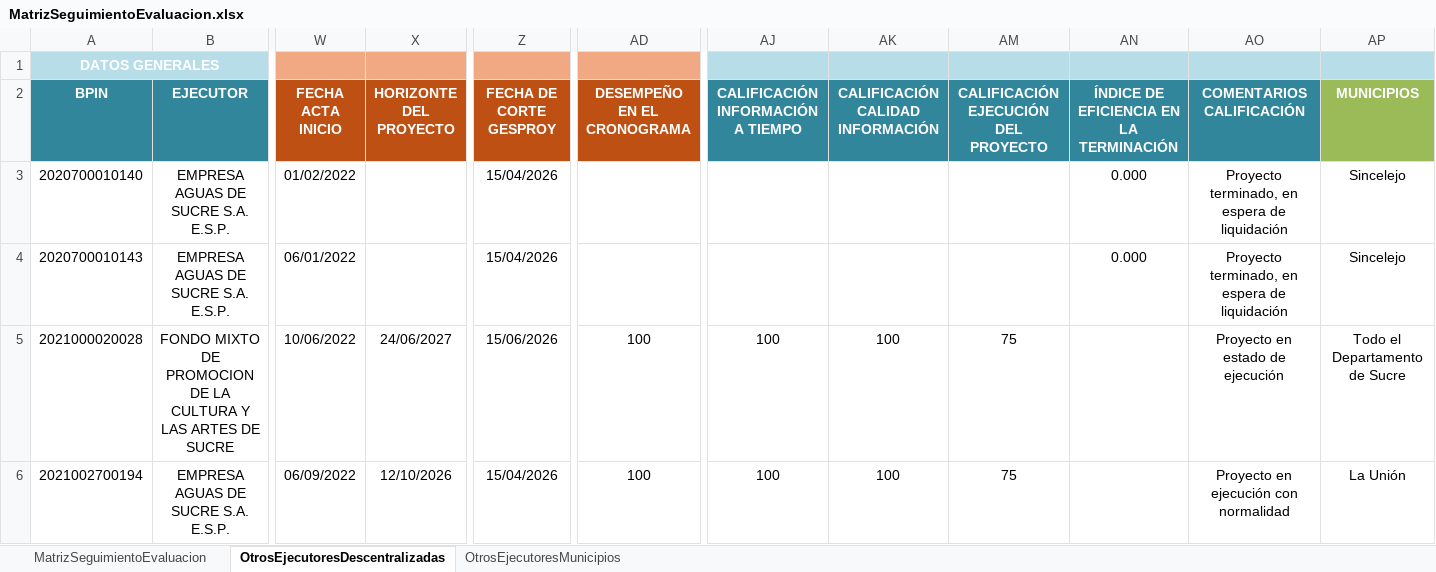
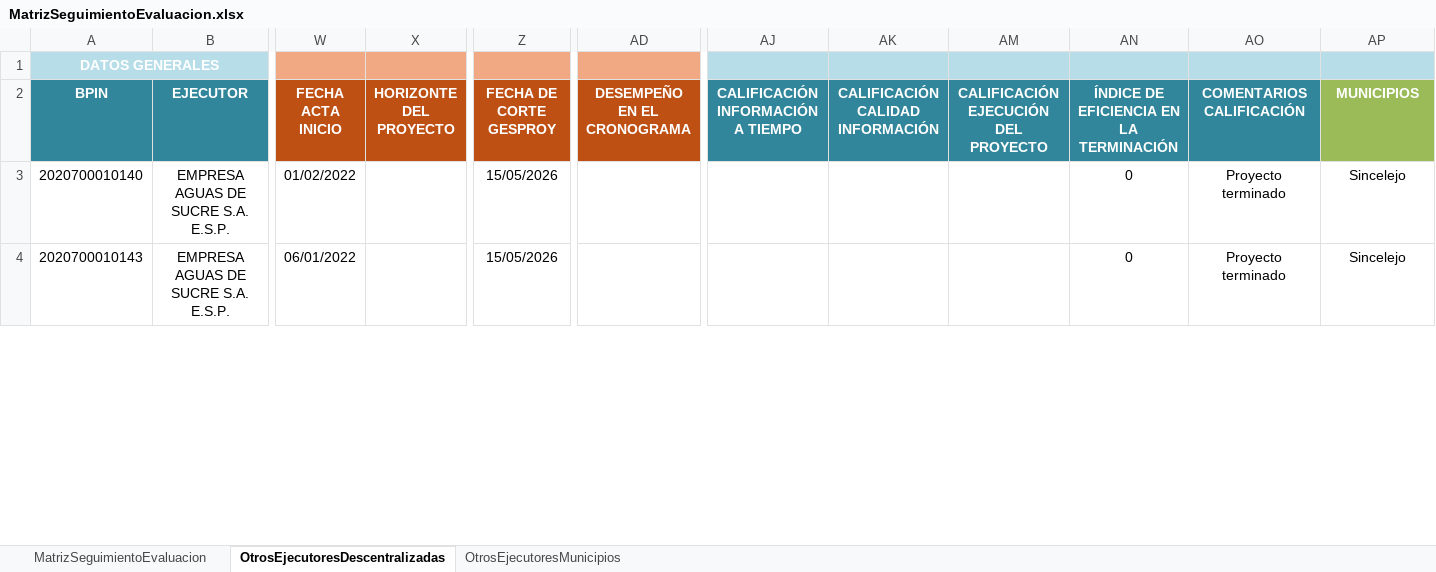
Before and after one commit to Dona121/Matriz-Evaluacion-Regalias, an Excel workbook: data/MatrizSeguimientoEvaluacion.xlsx, sheet OtrosEjecutoresDescentralizadas, drawn as a sheet; only a part is shown, gaps mark what is left out; values as stored, in another font and other column widths than the file's, no borders; table styles not drawn; rows hold the shown columns only; the diff covers the shown part only; the diff names each change by its address in the sheet, - before the commit and + after, or states it on an @@ line.

```diff
--- a/data/MatrizSeguimientoEvaluacion.xlsx (sheet OtrosEjecutoresDescentralizadas)
+++ b/data/MatrizSeguimientoEvaluacion.xlsx (sheet OtrosEjecutoresDescentralizadas)
-Z3:Z4 (FECHA DE CORTE GESPROY): 15/04/2026
+Z3:Z4 (FECHA DE CORTE GESPROY): 15/05/2026
-AN3:AN4: 0.000
+AN3:AN4: 0
-AO3:AO4 (COMENTARIOS CALIFICACIÓN): Proyecto terminado, en espera de liquidación
+AO3:AO4 (COMENTARIOS CALIFICACIÓN): Proyecto terminado
-row 5: 2021000020028 | FONDO MIXTO DE PROMOCION DE LA CULTURA Y LAS ARTES DE SUCRE | 10/06/2022 | 24/06/2027 | 15/06/2026 | 100 | 100 | 100 | 75 |  | Proyecto en estado de ejecución | Todo el Departamento de Sucre
-row 6: 2021002700194 | EMPRESA AGUAS DE SUCRE S.A. E.S.P. | 06/09/2022 | 12/10/2026 | 15/04/2026 | 100 | 100 | 100 | 75 |  | Proyecto en ejecución con normalidad | La Unión
```
Also changed, not shown: 10 removed rows and 12 edited cells elsewhere in this sheet, sheet MatrizSeguimientoEvaluacion, sheet OtrosEjecutoresMunicipios, formulas that keep their value, hidden cells, data/CG-cttos.xlsx.
